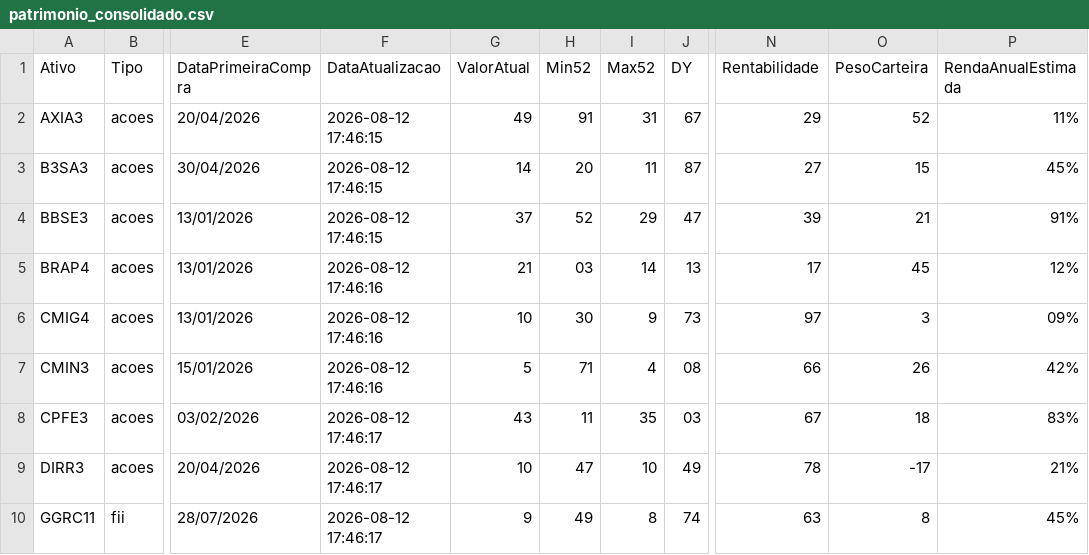
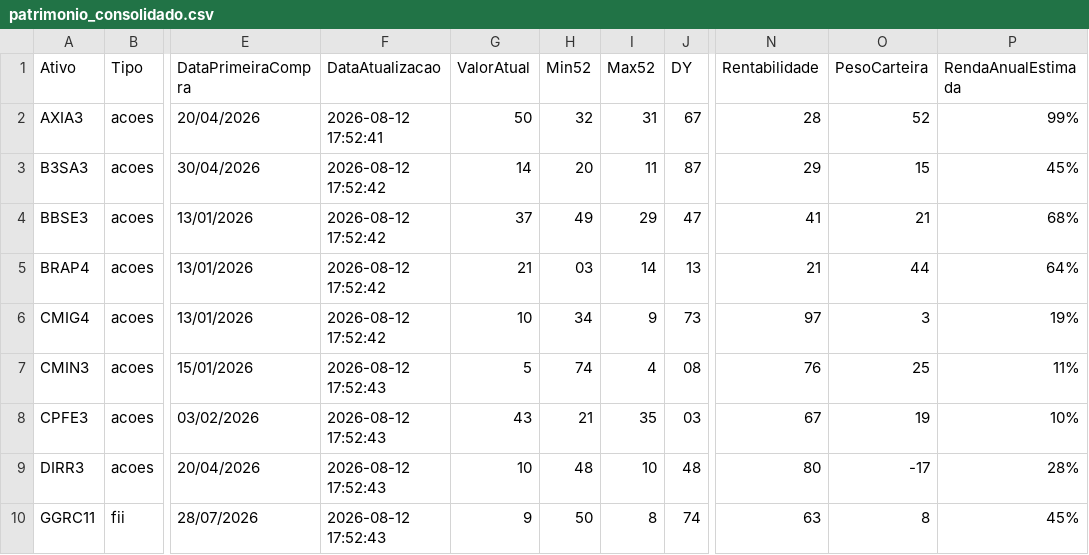
Before and after one commit to mec4tronico/FinancasOnline, a CSV file: patrimonio_consolidado.csv, drawn as a sheet; only a part is shown, gaps mark what is left out; the diff covers the shown part only; the diff names each change by its address in the sheet, - before the commit and + after, or states it on an @@ line.

Commit message:
Atualiza dados_mercados.csv

```diff
--- a/patrimonio_consolidado.csv
+++ b/patrimonio_consolidado.csv
-F2 (DataAtualizacao): 2026-08-12 17:46:15
+F2 (DataAtualizacao): 2026-08-12 17:52:41
-G2 (ValorAtual): 49
+G2 (ValorAtual): 50
-H2 (Min52): 91
+H2 (Min52): 32
-N2 (Rentabilidade): 29
+N2 (Rentabilidade): 28
-P2 (RendaAnualEstimada): 11%
+P2 (RendaAnualEstimada): 99%
-F3:F4 (DataAtualizacao): 2026-08-12 17:46:15
+F3:F4 (DataAtualizacao): 2026-08-12 17:52:42
-N3 (Rentabilidade): 27
+N3 (Rentabilidade): 29
-H4 (Min52): 52
+H4 (Min52): 49
-N4 (Rentabilidade): 39
+N4 (Rentabilidade): 41
-P4 (RendaAnualEstimada): 91%
+P4 (RendaAnualEstimada): 68%
-F5:F6 (DataAtualizacao): 2026-08-12 17:46:16
+F5:F6 (DataAtualizacao): 2026-08-12 17:52:42
-N5 (Rentabilidade): 17
+N5 (Rentabilidade): 21
-O5 (PesoCarteira): 45
+O5 (PesoCarteira): 44
-P5 (RendaAnualEstimada): 12%
+P5 (RendaAnualEstimada): 64%
-H6 (Min52): 30
+H6 (Min52): 34
-P6 (RendaAnualEstimada): 09%
+P6 (RendaAnualEstimada): 19%
-F7 (DataAtualizacao): 2026-08-12 17:46:16
+F7 (DataAtualizacao): 2026-08-12 17:52:43
-H7 (Min52): 71
+H7 (Min52): 74
-N7 (Rentabilidade): 66
+N7 (Rentabilidade): 76
-O7 (PesoCarteira): 26
+O7 (PesoCarteira): 25
-P7 (RendaAnualEstimada): 42%
+P7 (RendaAnualEstimada): 11%
-F8:F10 (DataAtualizacao): 2026-08-12 17:46:17
+F8:F10 (DataAtualizacao): 2026-08-12 17:52:43
-H8 (Min52): 11
+H8 (Min52): 21
-O8 (PesoCarteira): 18
+O8 (PesoCarteira): 19
-P8 (RendaAnualEstimada): 83%
+P8 (RendaAnualEstimada): 10%
-H9 (Min52): 47
+H9 (Min52): 48
-J9 (DY): 49
+J9 (DY): 48
-N9 (Rentabilidade): 78
+N9 (Rentabilidade): 80
-P9 (RendaAnualEstimada): 21%
+P9 (RendaAnualEstimada): 28%
-H10 (Min52): 49
+H10 (Min52): 50
```
Also changed, not shown: 42 edited cells elsewhere in this file.
